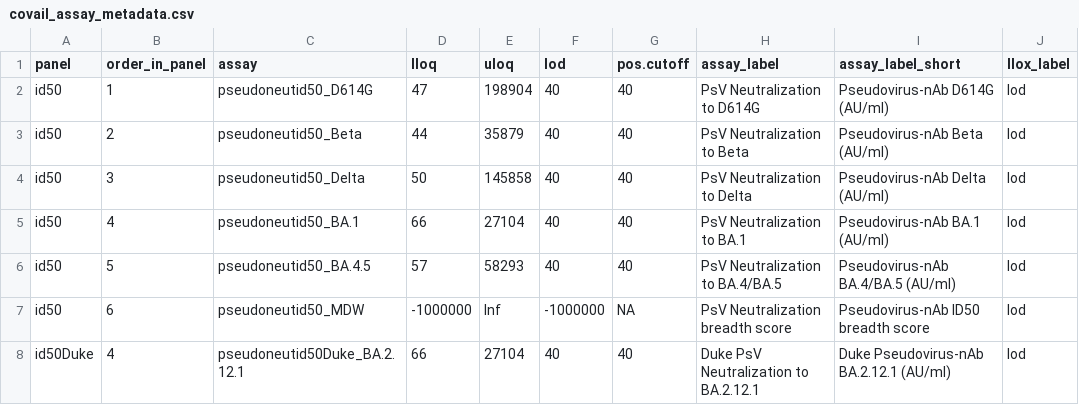
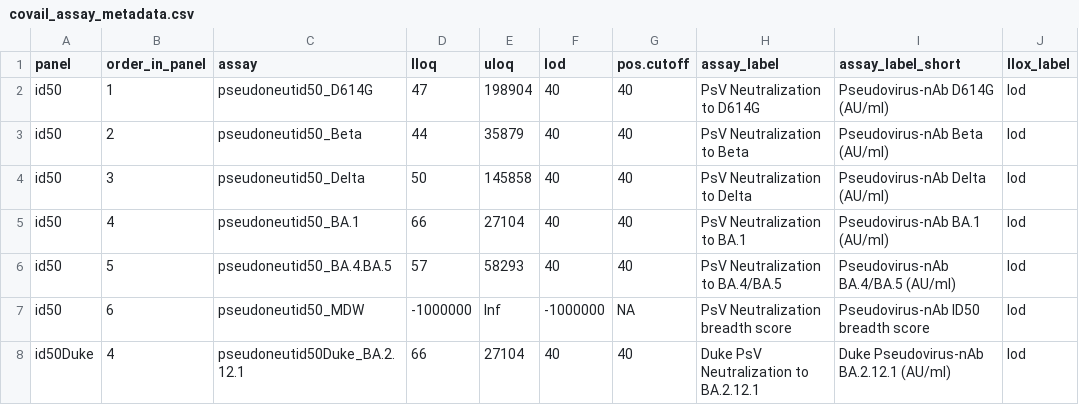
Before and after one commit to CoVPN/correlates_reporting2, a CSV file: assay_metadata/covail_assay_metadata.csv, drawn as a sheet; only a part is shown; the diff names each change by its address in the sheet, - before the commit and + after, or states it on an @@ line.

Commit message:
Update covail_assay_metadata.csv

```diff
--- a/assay_metadata/covail_assay_metadata.csv
+++ b/assay_metadata/covail_assay_metadata.csv
-C6 (assay): pseudoneutid50_BA.4.5
+C6 (assay): pseudoneutid50_BA.4.BA.5
```
